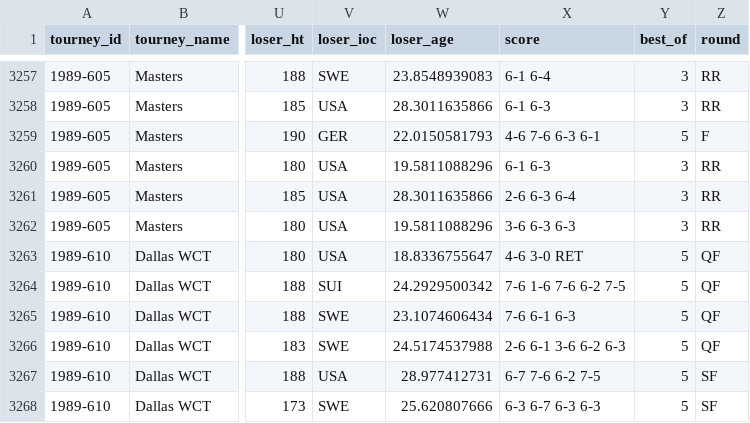
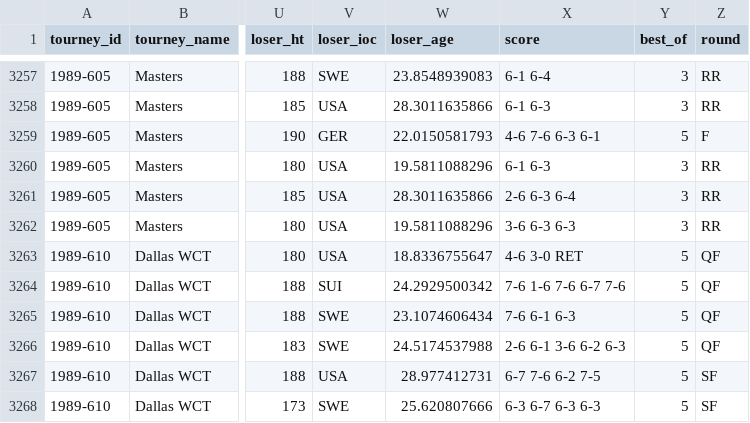
Before and after one commit to JeffSackmann/tennis_atp, a CSV file: atp_matches_1989.csv, drawn as a sheet; only a part is shown, gaps mark what is left out; the diff names each change by its address in the sheet, - before the commit and + after, or states it on an @@ line.

Commit message:
Fix wrong score 1989-610_2

```diff
--- a/atp_matches_1989.csv
+++ b/atp_matches_1989.csv
-X3264 (score): 7-6 1-6 7-6 6-2 7-5
+X3264 (score): 7-6 1-6 7-6 6-7 7-6
```
